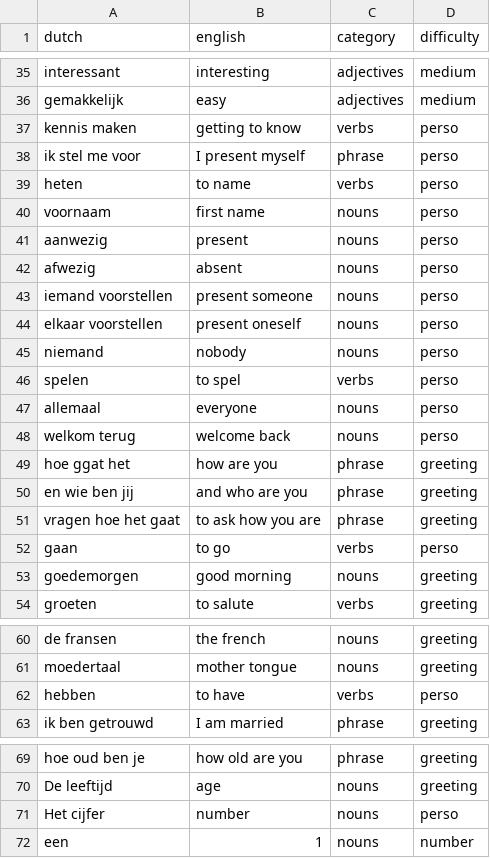
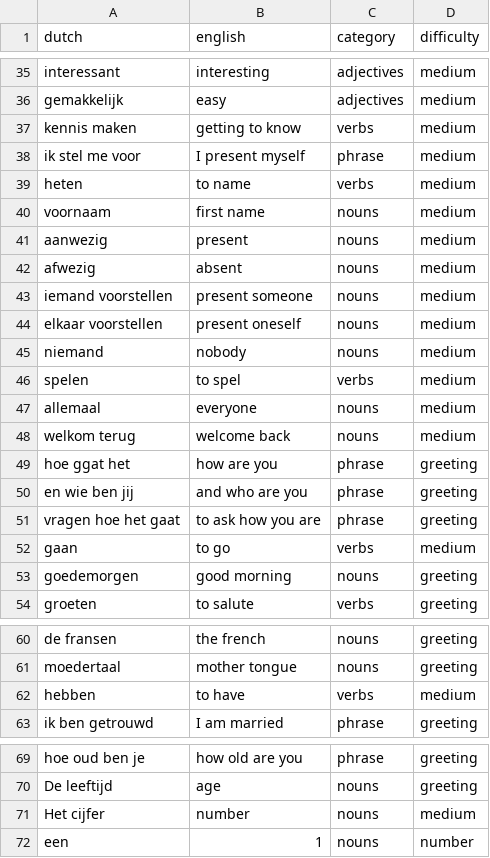
Before and after one commit to ddabruneel/streamlit_dutch, a CSV file: dutch_words.csv, drawn as a sheet; only a part is shown, gaps mark what is left out; the diff covers the shown part only.

Commit message:
Update Dutch words with medium category

```diff
--- a/dutch_words.csv
+++ b/dutch_words.csv
@@ -36,14 +36,14 @@ interessant,interesting,adjectives,medium
 gemakkelijk,easy,adjectives,medium
-kennis maken,getting to know,verbs,perso
-ik stel me voor,I present myself,phrase,perso
-heten,to name,verbs,perso
-voornaam,first name,nouns,perso
-aanwezig,present,nouns,perso
-afwezig,absent,nouns,perso
-iemand voorstellen,present someone,nouns,perso
-elkaar voorstellen,present oneself,nouns,perso
-niemand,nobody,nouns,perso
-spelen,to spel,verbs,perso
-allemaal,everyone,nouns,perso
-welkom terug,welcome back,nouns,perso
+kennis maken,getting to know,verbs,medium
+ik stel me voor,I present myself,phrase,medium
+heten,to name,verbs,medium
+voornaam,first name,nouns,medium
+aanwezig,present,nouns,medium
+afwezig,absent,nouns,medium
+iemand voorstellen,present someone,nouns,medium
+elkaar voorstellen,present oneself,nouns,medium
+niemand,nobody,nouns,medium
+spelen,to spel,verbs,medium
+allemaal,everyone,nouns,medium
+welkom terug,welcome back,nouns,medium
 hoe ggat het,how are you,phrase,greeting
@@ -51,3 +51,3 @@ en wie ben jij,and who are you,phrase,greeting
 vragen hoe het gaat,to ask how you are,phrase,greeting
-gaan,to go,verbs,perso
+gaan,to go,verbs,medium
 goedemorgen,good morning,nouns,greeting
@@ -61,3 +61,3 @@ de fransen,the french,nouns,greeting
 moedertaal,mother tongue,nouns,greeting
-hebben,to have,verbs,perso
+hebben,to have,verbs,medium
 ik ben getrouwd,I am married,phrase,greeting
@@ -70,3 +70,3 @@ hoe oud ben je,how old are you,phrase,greeting
 De leeftijd,age,nouns,greeting
-Het cijfer,number,nouns,perso
+Het cijfer,number,nouns,medium
 een,1,nouns,number
```
Also changed, not shown: 23 added rows and 2 edited cells elsewhere in this file.
